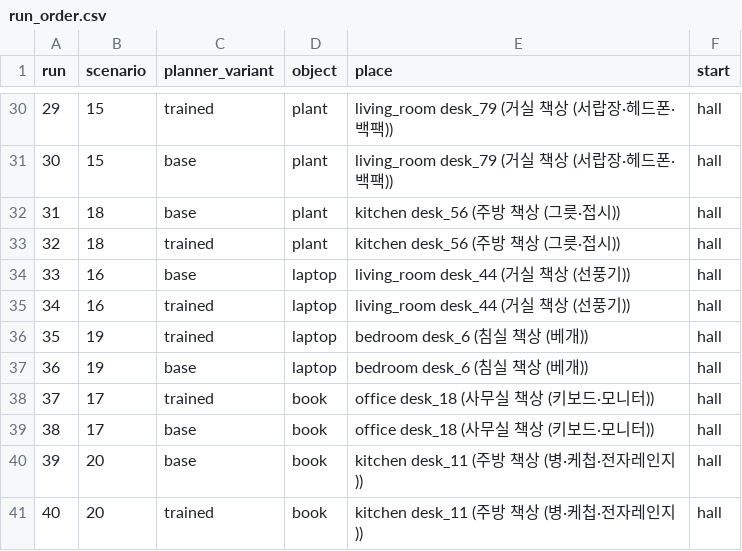
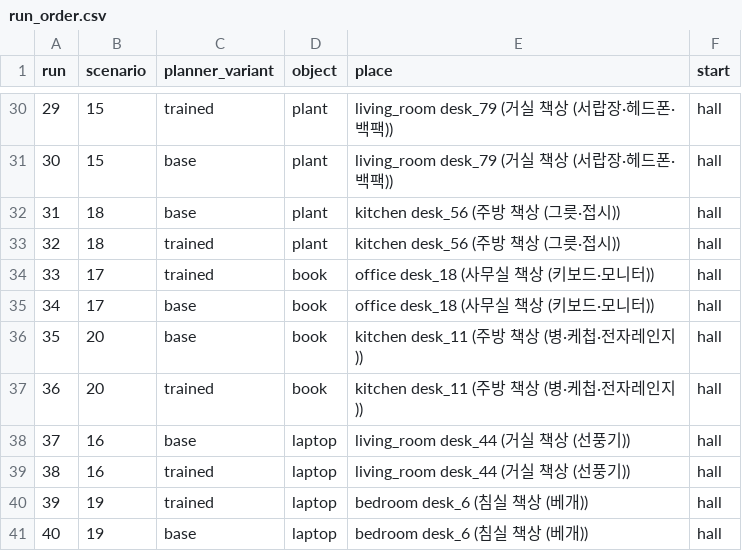
Before and after one commit to robotjdals/AtHOME-object-search, a CSV file: experiments/room_baram_final/run_order.csv, drawn as a sheet; only a part is shown, gaps mark what is left out.

Commit message:
Final experiment: laptop scenarios last (15/18, 17/20, 16/19)
Run order only; placements, scenario numbers and pair order unchanged.

```diff
--- a/experiments/room_baram_final/run_order.csv
+++ b/experiments/room_baram_final/run_order.csv
@@ -33,9 +33,9 @@ run,scenario,planner_variant,object,place,start
 32,18,trained,plant,kitchen desk_56 (주방 책상 (그릇·접시)),hall
-33,16,base,laptop,living_room desk_44 (거실 책상 (선풍기)),hall
-34,16,trained,laptop,living_room desk_44 (거실 책상 (선풍기)),hall
-35,19,trained,laptop,bedroom desk_6 (침실 책상 (베개)),hall
-36,19,base,laptop,bedroom desk_6 (침실 책상 (베개)),hall
-37,17,trained,book,office desk_18 (사무실 책상 (키보드·모니터)),hall
-38,17,base,book,office desk_18 (사무실 책상 (키보드·모니터)),hall
-39,20,base,book,kitchen desk_11 (주방 책상 (병·케첩·전자레인지)),hall
-40,20,trained,book,kitchen desk_11 (주방 책상 (병·케첩·전자레인지)),hall
+33,17,trained,book,office desk_18 (사무실 책상 (키보드·모니터)),hall
+34,17,base,book,office desk_18 (사무실 책상 (키보드·모니터)),hall
+35,20,base,book,kitchen desk_11 (주방 책상 (병·케첩·전자레인지)),hall
+36,20,trained,book,kitchen desk_11 (주방 책상 (병·케첩·전자레인지)),hall
+37,16,base,laptop,living_room desk_44 (거실 책상 (선풍기)),hall
+38,16,trained,laptop,living_room desk_44 (거실 책상 (선풍기)),hall
+39,19,trained,laptop,bedroom desk_6 (침실 책상 (베개)),hall
+40,19,base,laptop,bedroom desk_6 (침실 책상 (베개)),hall
```
Also changed, not shown: experiments/room_baram_final/scenarios.csv, 1 other file.
